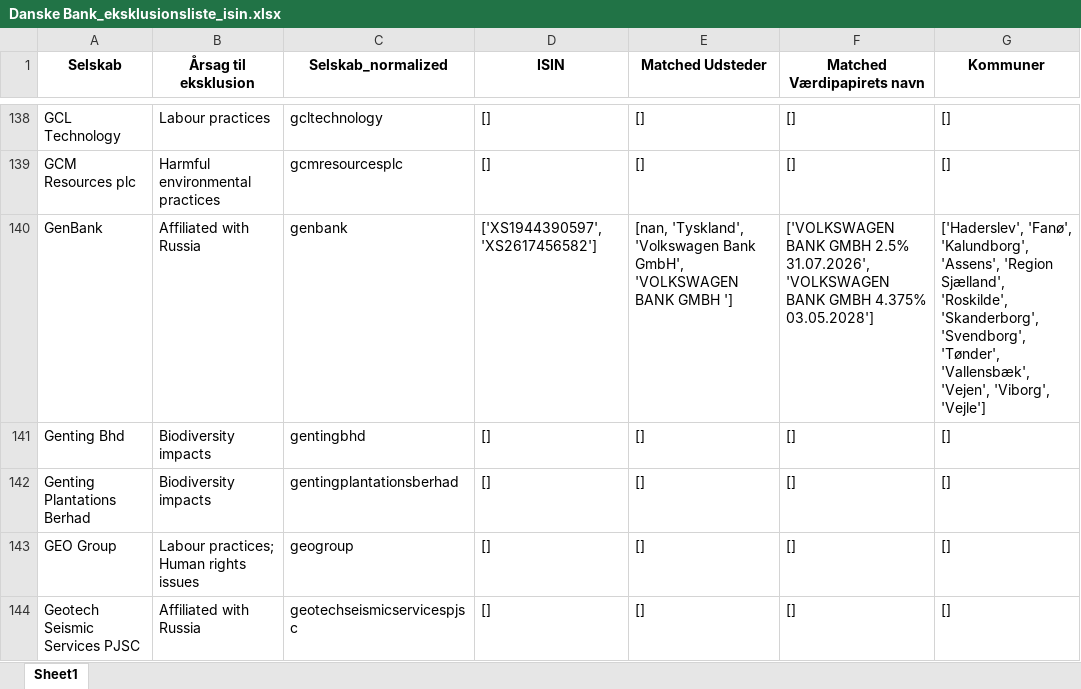
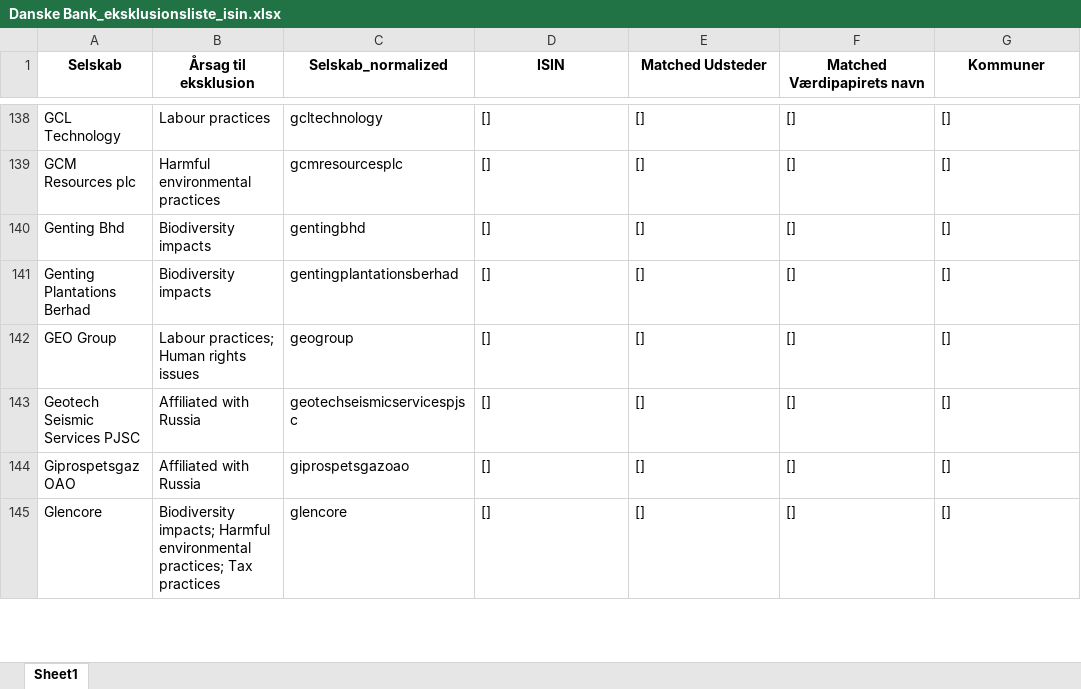
Before and after one commit to gravercentret/kommune_investering_data, an Excel workbook: data/Eksklusionslister/Danske Bank_eksklusionsliste_isin.xlsx, sheet Sheet1, drawn as a sheet; only a part is shown, gaps mark what is left out; the shorter side is filled out with more unchanged rows; values as stored, in another font and other column widths than the file's, no borders; the diff names each change by its address in the sheet, - before the commit and + after, or states it on an @@ line.

Commit message:
update some errors in two lists

```diff
--- a/data/Eksklusionslister/Danske Bank_eksklusionsliste_isin.xlsx (sheet Sheet1)
+++ b/data/Eksklusionslister/Danske Bank_eksklusionsliste_isin.xlsx (sheet Sheet1)
-row 140: GenBank | Affiliated with Russia | genbank | ['XS1944390597', 'XS2617456582'] | [nan, 'Tyskland', 'Volkswagen Bank GmbH', 'VOLKSWAGEN BANK GMBH '] | ['VOLKSWAGEN BANK GMBH 2.5% 31.07.2026', 'VOLKSWAGEN BANK GMBH 4.375% 03.05.2028'] | ['Haderslev', 'Fanø', 'Kalundborg', 'Assens', 'Region Sjælland', 'Roskilde', 'Skanderborg', 'Svendborg', 'Tønder', 'Vallensbæk', 'Vejen', 'Viborg', 'Vejle']
```
Also changed, not shown: data/Eksklusionslister/PenSam_eksklusionsliste_isin.xlsx, data/all_exclude_lists_isin.xlsx, 3 other files.
